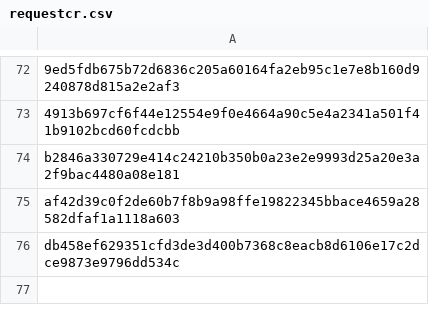
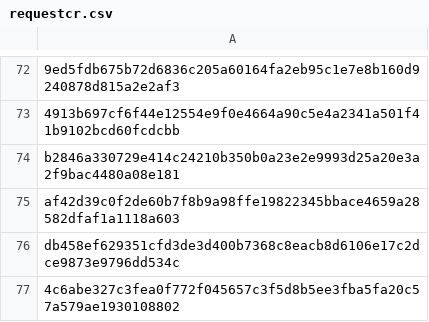
Before and after one commit to mabbsolute/tgs, a CSV file: requestcr.csv, drawn as a sheet; only a part is shown, gaps mark what is left out.

Commit message:
Update requestcr.csv

```diff
--- a/requestcr.csv
+++ b/requestcr.csv
@@ -76 +76,2 @@ af42d39c0f2de60b7f8b9a98ffe19822345bbace4659a28582dfaf1a1118a603
 db458ef629351cfd3de3d400b7368c8eacb8d6106e17c2dce9873e9796dd534c
+4c6abe327c3fea0f772f045657c3f5d8b5ee3fba5fa20c57a579ae1930108802
```
